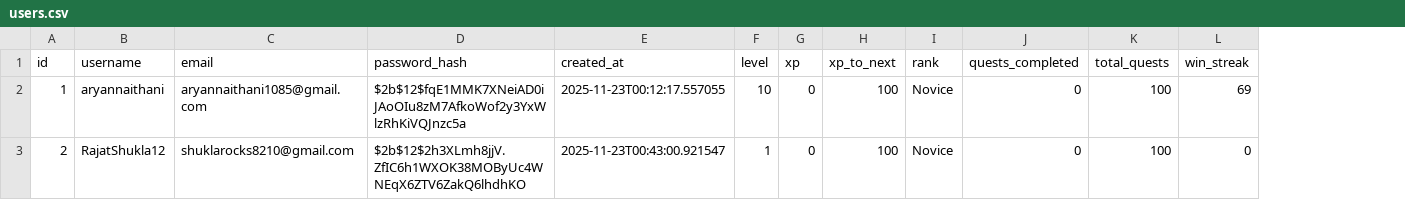
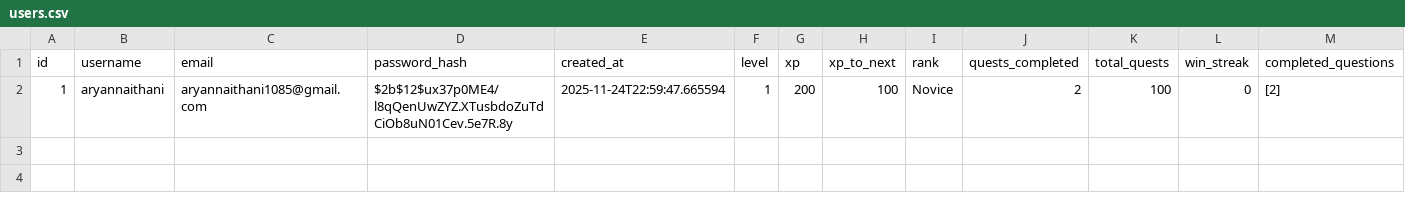
Before and after one commit to aryannaithani/dungeon-code-quest, a CSV file: backend/database/users.csv, drawn as a sheet; removed rows and columns are numbered as before the commit, all else as after; the diff names each change by its address in the sheet, - before the commit and + after, or states it on an @@ line.

```diff
--- a/backend/database/users.csv
+++ b/backend/database/users.csv
+column M (completed_questions), row 2: [2]
-D2 (password_hash): $2b$12$fqE1MMK7XNeiAD0iJAoOIu8zM7AfkoWof2y3YxWlzRhKiVQJnzc5a
+D2 (password_hash): $2b$12$ux37p0ME4/l8qQenUwZYZ.XTusbdoZuTdCiOb8uN01Cev.5e7R.8y
-E2 (created_at): 2025-11-23T00:12:17.557055
+E2 (created_at): 2025-11-24T22:59:47.665594
-F2 (level): 10
+F2 (level): 1
-G2 (xp): 0
+G2 (xp): 200
-J2 (quests_completed): 0
+J2 (quests_completed): 2
-L2 (win_streak): 69
+L2 (win_streak): 0
-row 3: 2 | RajatShukla12 | shuklarocks8210@gmail.com | $2b$12$2h3XLmh8jjV.ZfIC6h1WXOK38MOByUc4WNEqX6ZTV6ZakQ6lhdhKO | 2025-11-23T00:43:00.921547 | 1 | 0 | 100 | Novice | 0 | 100 | 0
```
Also changed, not shown: backend/database/questions.csv, 2 other files.
